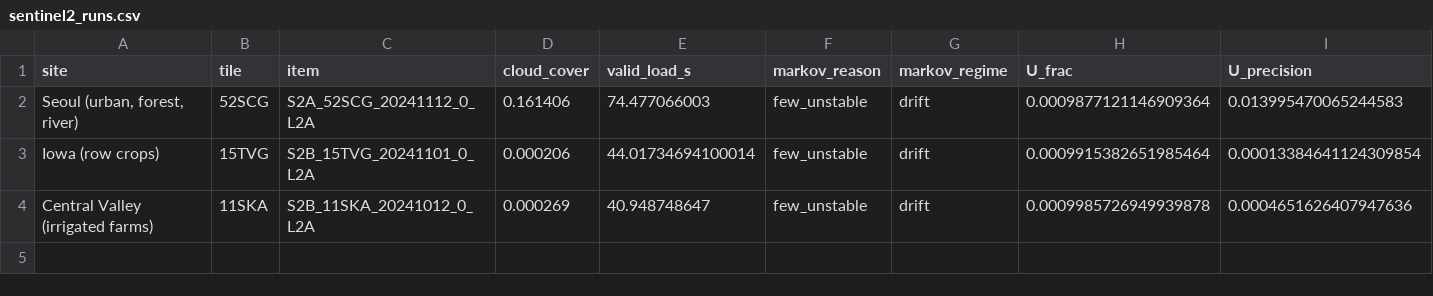
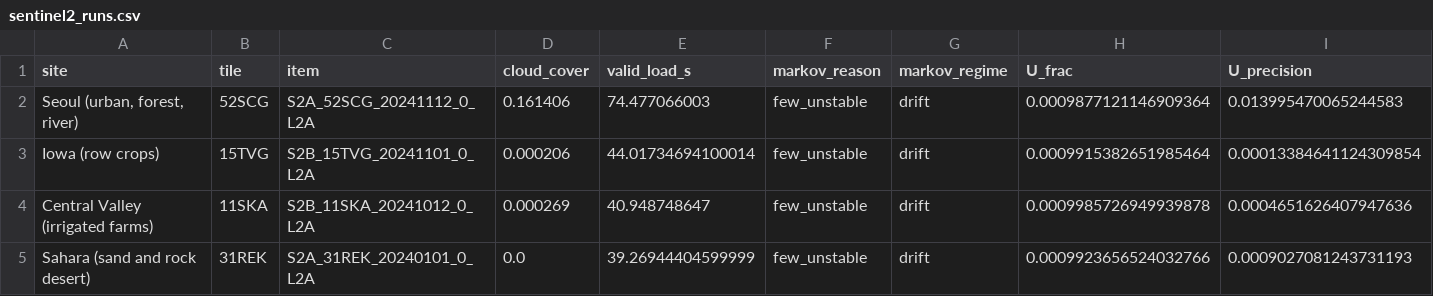
Before and after one commit to busimm3318/Markov-K-means, a CSV file: experiments/results/sentinel2_runs.csv, drawn as a sheet; only a part is shown; rows hold the shown columns only; the diff names each change by its address in the sheet, - before the commit and + after, or states it on an @@ line.

```diff
--- a/experiments/results/sentinel2_runs.csv
+++ b/experiments/results/sentinel2_runs.csv
+row 5: Sahara (sand and rock desert) | 31REK | S2A_31REK_20240101_0_L2A | 0.0 | 39.26944404599999 | few_unstable | drift | 0.0009923656524032766 | 0.0009027081243731193
```
Also changed, not shown: experiments/results/sentinel2_mixing.csv, experiments/results/sentinel2_rules.csv, 1 other file.
